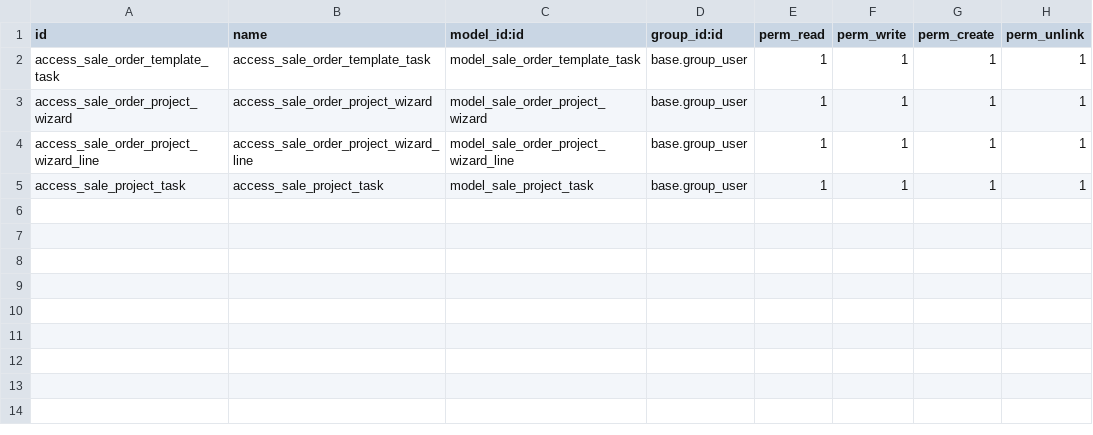
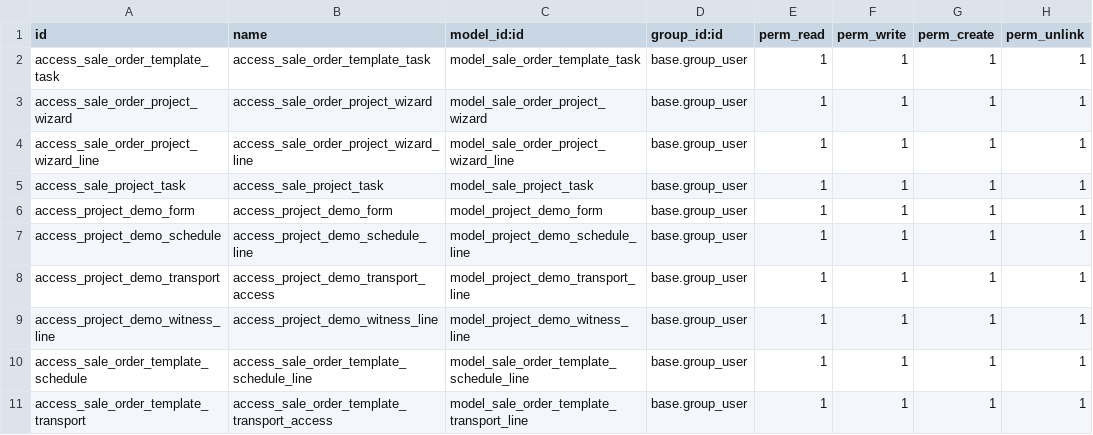
Before and after one commit to odooguide/liya_all, a CSV file: demo_form/security/ir.model.access.csv, drawn as a sheet.

Commit message:
add demo form

```diff
--- a/demo_form/security/ir.model.access.csv
+++ b/demo_form/security/ir.model.access.csv
@@ -5 +5,7 @@ access_sale_order_project_wizard_line,access_sale_order_project_wizard_line,mode
 access_sale_project_task,access_sale_project_task,model_sale_project_task,base.group_user,1,1,1,1
+access_project_demo_form,access_project_demo_form,model_project_demo_form,base.group_user,1,1,1,1
+access_project_demo_schedule,access_project_demo_schedule_line,model_project_demo_schedule_line,base.group_user,1,1,1,1
+access_project_demo_transport,access_project_demo_transport_access,model_project_demo_transport_line,base.group_user,1,1,1,1
+access_project_demo_witness_line,access_project_demo_witness_line,model_project_demo_witness_line,base.group_user,1,1,1,1
+access_sale_order_template_schedule,access_sale_order_template_schedule_line,model_sale_order_template_schedule_line,base.group_user,1,1,1,1
+access_sale_order_template_transport,access_sale_order_template_transport_access,model_sale_order_template_transport_line,base.group_user,1,1,1,1
```
Also changed, not shown: 7 other files.
